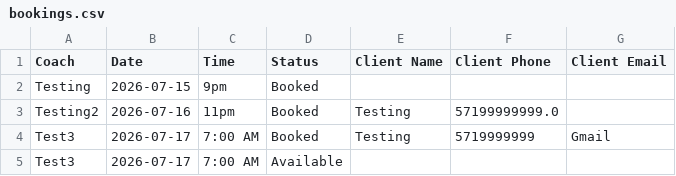
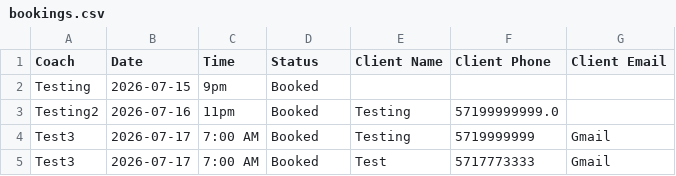
Before and after one commit to AICertGit/Worldgate-swim-coach, a CSV file: bookings.csv, drawn as a sheet.

Commit message:
Update bookings from App

```diff
--- a/bookings.csv
+++ b/bookings.csv
@@ -4,2 +4,2 @@ Testing2,2026-07-16,11pm,Booked,Testing,57199999999.0,
 Test3,2026-07-17,7:00 AM,Booked,Testing,5719999999,Gmail
-Test3,2026-07-17,7:00 AM,Available,,,
+Test3,2026-07-17,7:00 AM,Booked,Test,5717773333,Gmail
```
